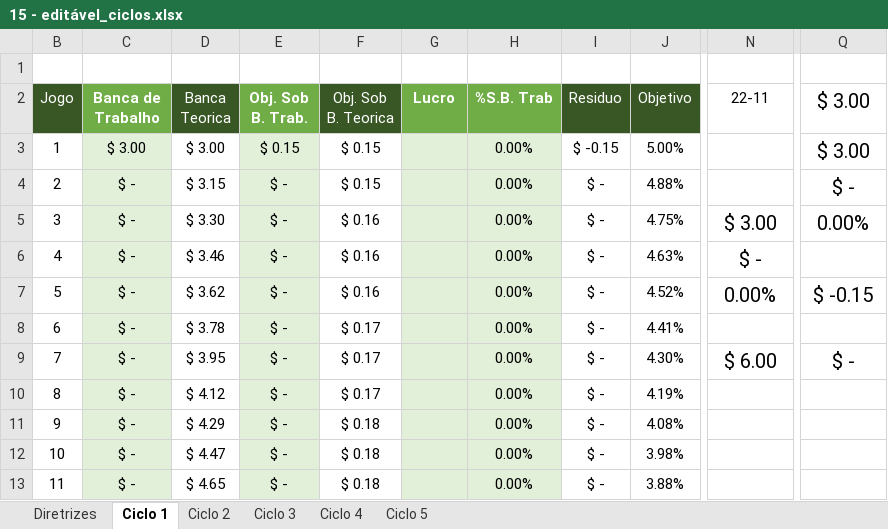
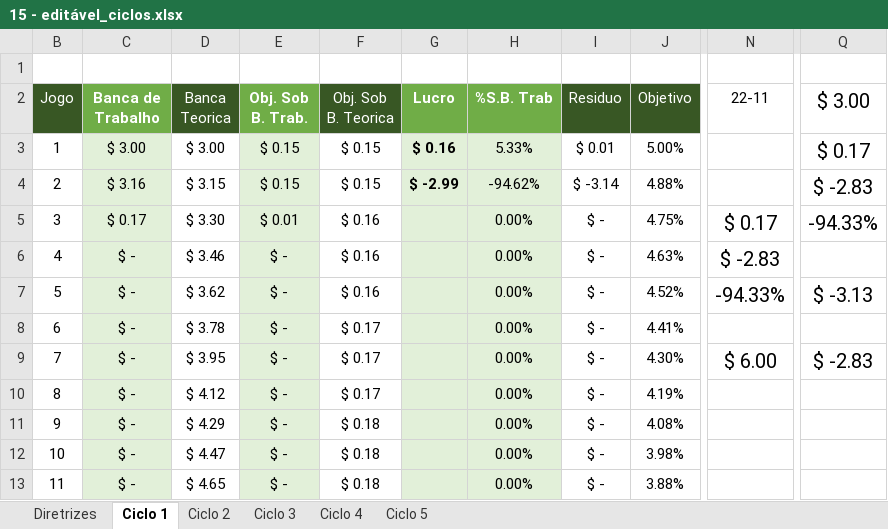
Before and after one commit to andrews371/backup, an Excel workbook: Análises Esportivas/ciclos de Netuno/15 - editável_ciclos.xlsx, sheet Ciclo 1, drawn as a sheet; only a part is shown, gaps mark what is left out; values as stored, in another font and other column widths than the file's, no borders; conditional formats not drawn; the diff names each change by its address in the sheet, - before the commit and + after, or states it on an @@ line.

```diff
--- a/Análises Esportivas/ciclos de Netuno/15 - editável_ciclos.xlsx (sheet Ciclo 1)
+++ b/Análises Esportivas/ciclos de Netuno/15 - editável_ciclos.xlsx (sheet Ciclo 1)
-G3 (Lucro): (empty)
+G3 (Lucro): $ 0.16
-H3 (%S.B. Trab): 0.00%
+H3 (%S.B. Trab): 5.33%
-I3 (Residuo): $ -0.15
+I3 (Residuo): $ 0.01
-Q3 ($ 3.00): $ 3.00
+Q3 ($ 3.00): $ 0.17
-C4 (Banca de Trabalho): $ -
+C4 (Banca de Trabalho): $ 3.16
-E4 (Obj. Sob B. Trab.): $ -
+E4 (Obj. Sob B. Trab.): $ 0.15
-G4 (Lucro): (empty)
+G4 (Lucro): $ -2.99
-H4 (%S.B. Trab): 0.00%
+H4 (%S.B. Trab): -94.62%
-I4 (Residuo): $ -
+I4 (Residuo): $ -3.14
-Q4 ($ 3.00): $ -
+Q4 ($ 3.00): $ -2.83
-C5 (Banca de Trabalho): $ -
+C5 (Banca de Trabalho): $ 0.17
-E5 (Obj. Sob B. Trab.): $ -
+E5 (Obj. Sob B. Trab.): $ 0.01
-N5 (22-11): $ 3.00
+N5 (22-11): $ 0.17
-Q5 ($ 3.00): 0.00%
+Q5 ($ 3.00): -94.33%
-N6 (22-11): $ -
+N6 (22-11): $ -2.83
-N7 (22-11): 0.00%
+N7 (22-11): -94.33%
-Q7 ($ 3.00): $ -0.15
+Q7 ($ 3.00): $ -3.13
-Q9 ($ 3.00): $ -
+Q9 ($ 3.00): $ -2.83
```
Also changed, not shown: sheet Diretrizes, 33 other files.
